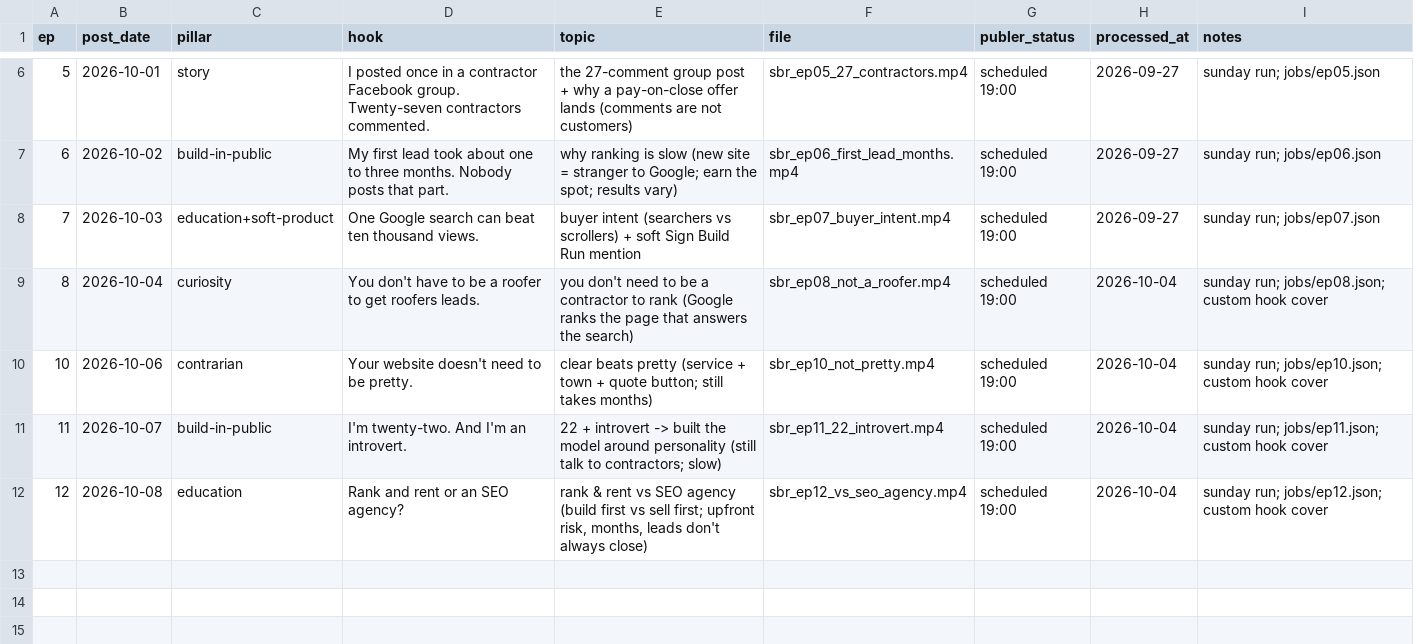
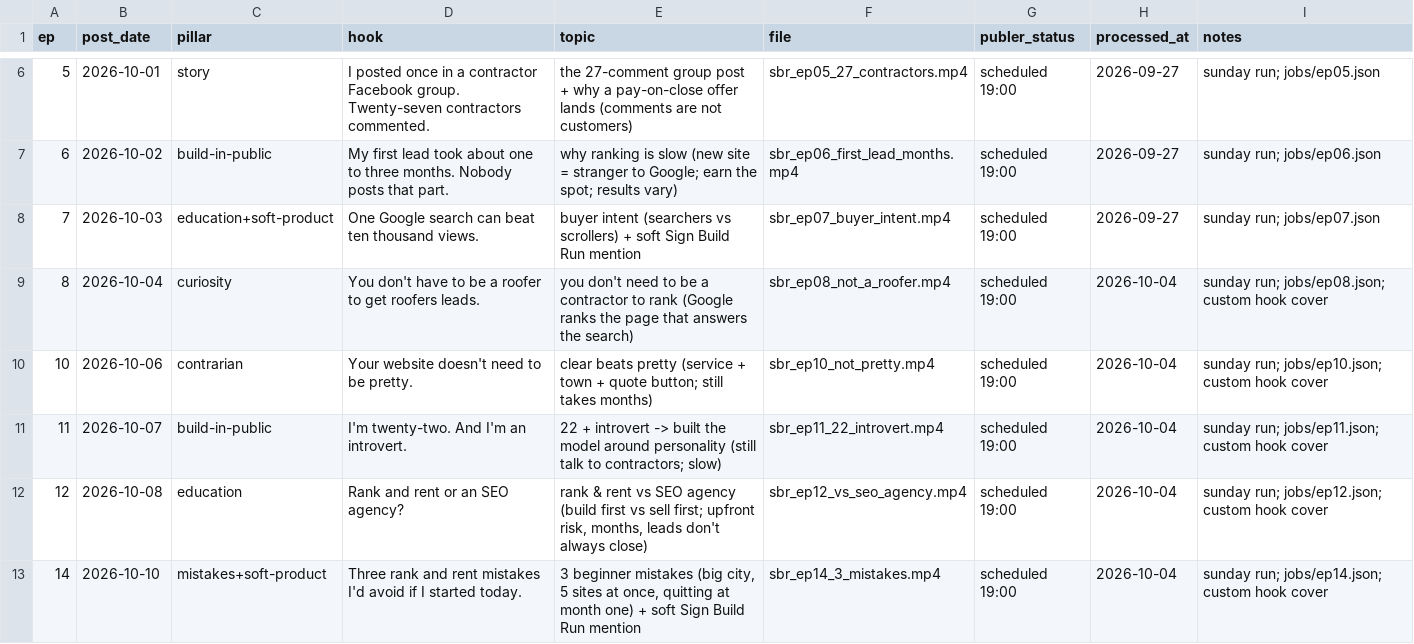
Before and after one commit to attias7/bww-videos, a CSV file: sbr/episodes.csv, drawn as a sheet; only a part is shown, gaps mark what is left out; the diff names each change by its address in the sheet, - before the commit and + after, or states it on an @@ line.

```diff
--- a/sbr/episodes.csv
+++ b/sbr/episodes.csv
+row 13: 14 | 2026-10-10 | mistakes+soft-product | Three rank and rent mistakes I'd avoid if I started today. | 3 beginner mistakes (big city, 5 sites at once, quitting at month one) + soft Sign Build Run mention | sbr_ep14_3_mistakes.mp4 | scheduled 19:00 | 2026-10-04 | sunday run; jobs/ep14.json; custom hook cover
```
Also changed, not shown: 1 other file.
